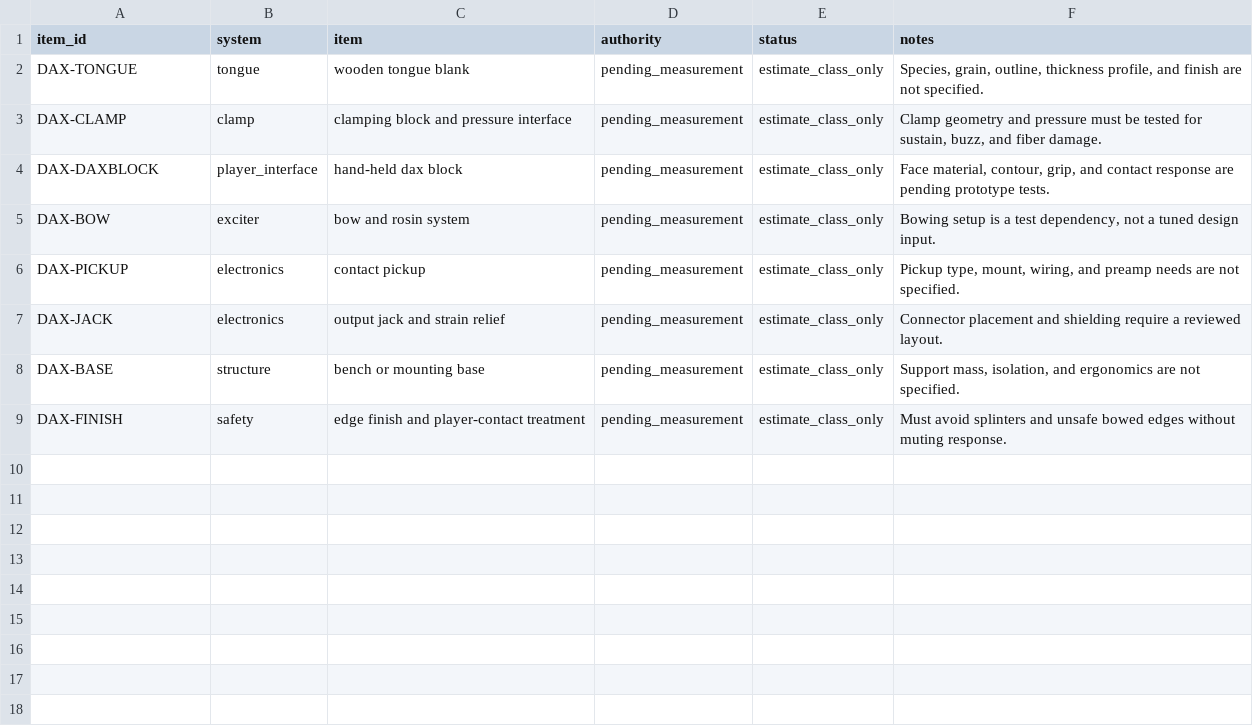
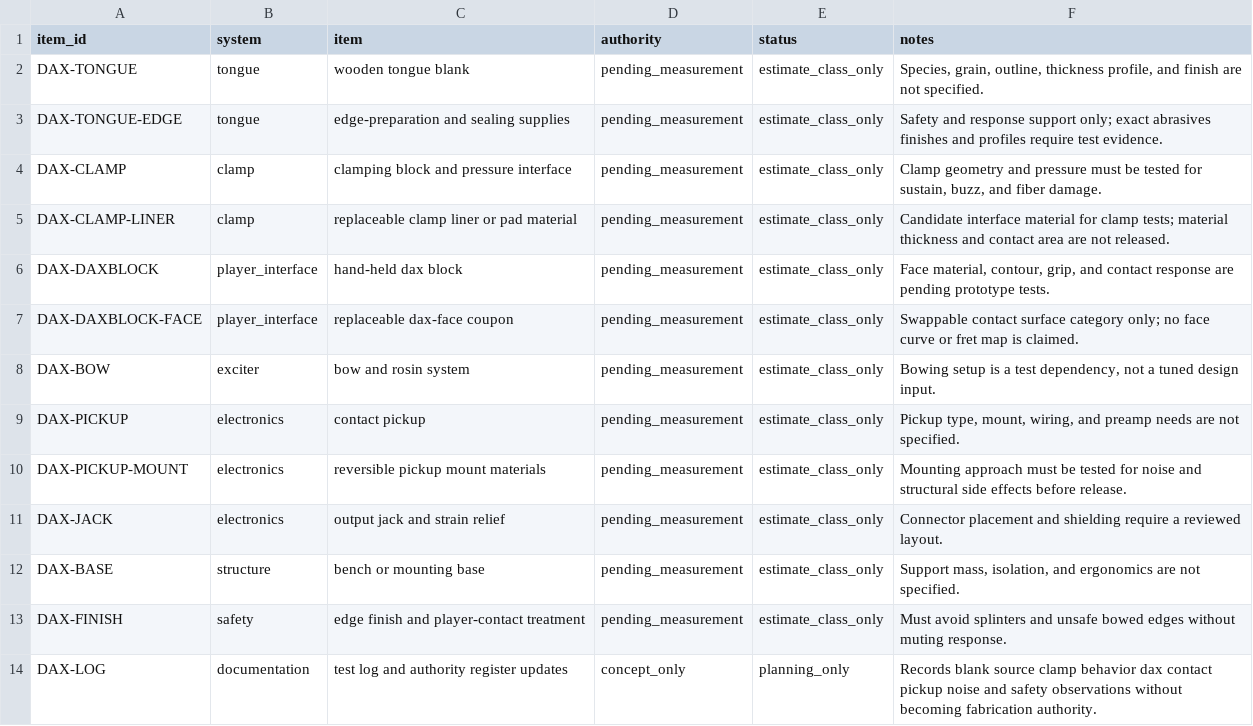
Before and after one commit to tonykoop/daxophone, a CSV file: bom.csv, drawn as a sheet; the diff names each change by its address in the sheet, - before the commit and + after, or states it on an @@ line.

Commit message:
feat(daxophone): uplift L1 packet to L2 planning (#1)
Co-authored-by: AI Bot <bot@example.com>

```diff
--- a/bom.csv
+++ b/bom.csv
+row 3: DAX-TONGUE-EDGE | tongue | edge-preparation and sealing supplies | pending_measurement | estimate_class_only | Safety and response support only; exact abrasives finishes and profiles require test evidence.
+row 5: DAX-CLAMP-LINER | clamp | replaceable clamp liner or pad material | pending_measurement | estimate_class_only | Candidate interface material for clamp tests; material thickness and contact area are not released.
+row 7: DAX-DAXBLOCK-FACE | player_interface | replaceable dax-face coupon | pending_measurement | estimate_class_only | Swappable contact surface category only; no face curve or fret map is claimed.
+row 10: DAX-PICKUP-MOUNT | electronics | reversible pickup mount materials | pending_measurement | estimate_class_only | Mounting approach must be tested for noise and structural side effects before release.
+row 14: DAX-LOG | documentation | test log and authority register updates | concept_only | planning_only | Records blank source clamp behavior dax contact pickup noise and safety observations without becoming fabrication authority.
```
Also changed, not shown: visual-output-register.csv, 5 other files.
